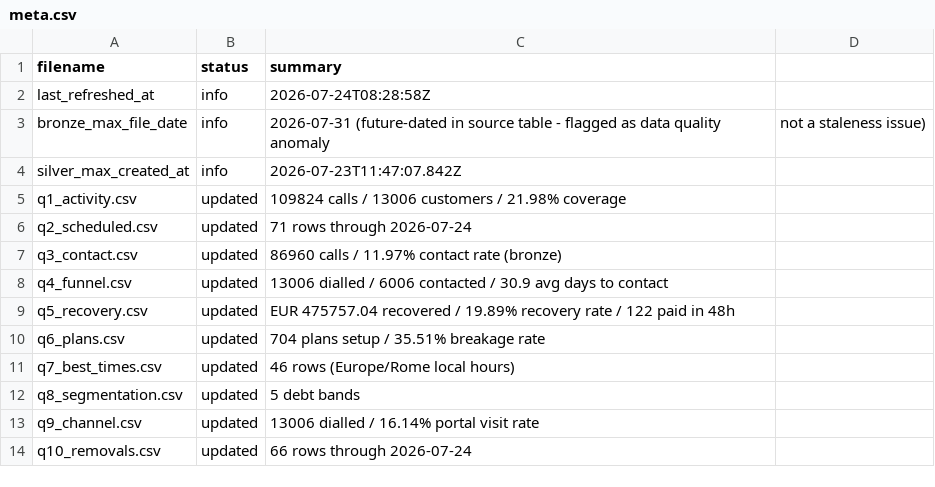
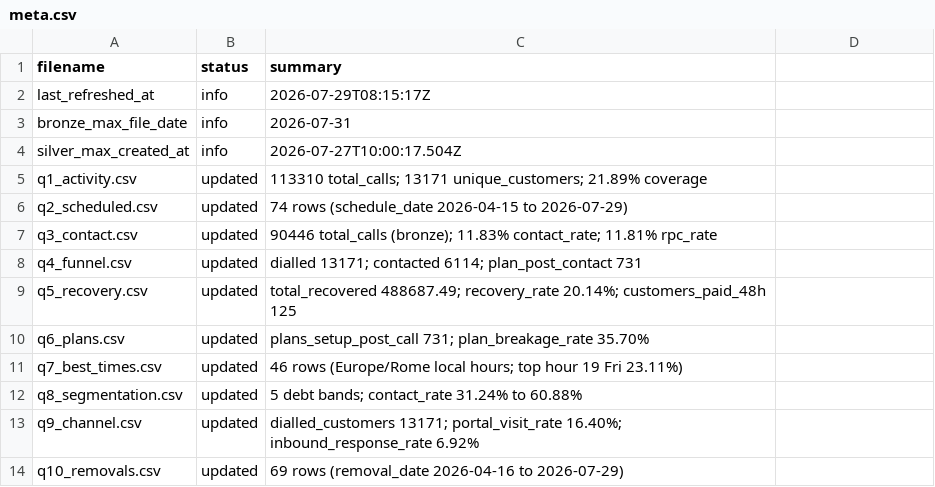
Before and after one commit to celina-nanbara/klarna-it-outbound-dialing, a CSV file: meta.csv, drawn as a sheet.

Commit message:
Update meta.csv

```diff
--- a/meta.csv
+++ b/meta.csv
@@ -1,14 +1,14 @@
 filename,status,summary
-last_refreshed_at,info,2026-07-24T08:28:58Z
-bronze_max_file_date,info,2026-07-31 (future-dated in source table - flagged as data quality anomaly, not a staleness issue)
-silver_max_created_at,info,2026-07-23T11:47:07.842Z
-q1_activity.csv,updated,109824 calls / 13006 customers / 21.98% coverage
-q2_scheduled.csv,updated,71 rows through 2026-07-24
-q3_contact.csv,updated,86960 calls / 11.97% contact rate (bronze)
-q4_funnel.csv,updated,13006 dialled / 6006 contacted / 30.9 avg days to contact
-q5_recovery.csv,updated,EUR 475757.04 recovered / 19.89% recovery rate / 122 paid in 48h
-q6_plans.csv,updated,704 plans setup / 35.51% breakage rate
-q7_best_times.csv,updated,46 rows (Europe/Rome local hours)
-q8_segmentation.csv,updated,5 debt bands
-q9_channel.csv,updated,13006 dialled / 16.14% portal visit rate
-q10_removals.csv,updated,66 rows through 2026-07-24
+last_refreshed_at,info,2026-07-29T08:15:17Z
+bronze_max_file_date,info,2026-07-31
+silver_max_created_at,info,2026-07-27T10:00:17.504Z
+q1_activity.csv,updated,113310 total_calls; 13171 unique_customers; 21.89% coverage
+q2_scheduled.csv,updated,74 rows (schedule_date 2026-04-15 to 2026-07-29)
+q3_contact.csv,updated,90446 total_calls (bronze); 11.83% contact_rate; 11.81% rpc_rate
+q4_funnel.csv,updated,dialled 13171; contacted 6114; plan_post_contact 731
+q5_recovery.csv,updated,total_recovered 488687.49; recovery_rate 20.14%; customers_paid_48h 125
+q6_plans.csv,updated,plans_setup_post_call 731; plan_breakage_rate 35.70%
+q7_best_times.csv,updated,46 rows (Europe/Rome local hours; top hour 19 Fri 23.11%)
+q8_segmentation.csv,updated,5 debt bands; contact_rate 31.24% to 60.88%
+q9_channel.csv,updated,dialled_customers 13171; portal_visit_rate 16.40%; inbound_response_rate 6.92%
+q10_removals.csv,updated,69 rows (removal_date 2026-04-16 to 2026-07-29)
```
